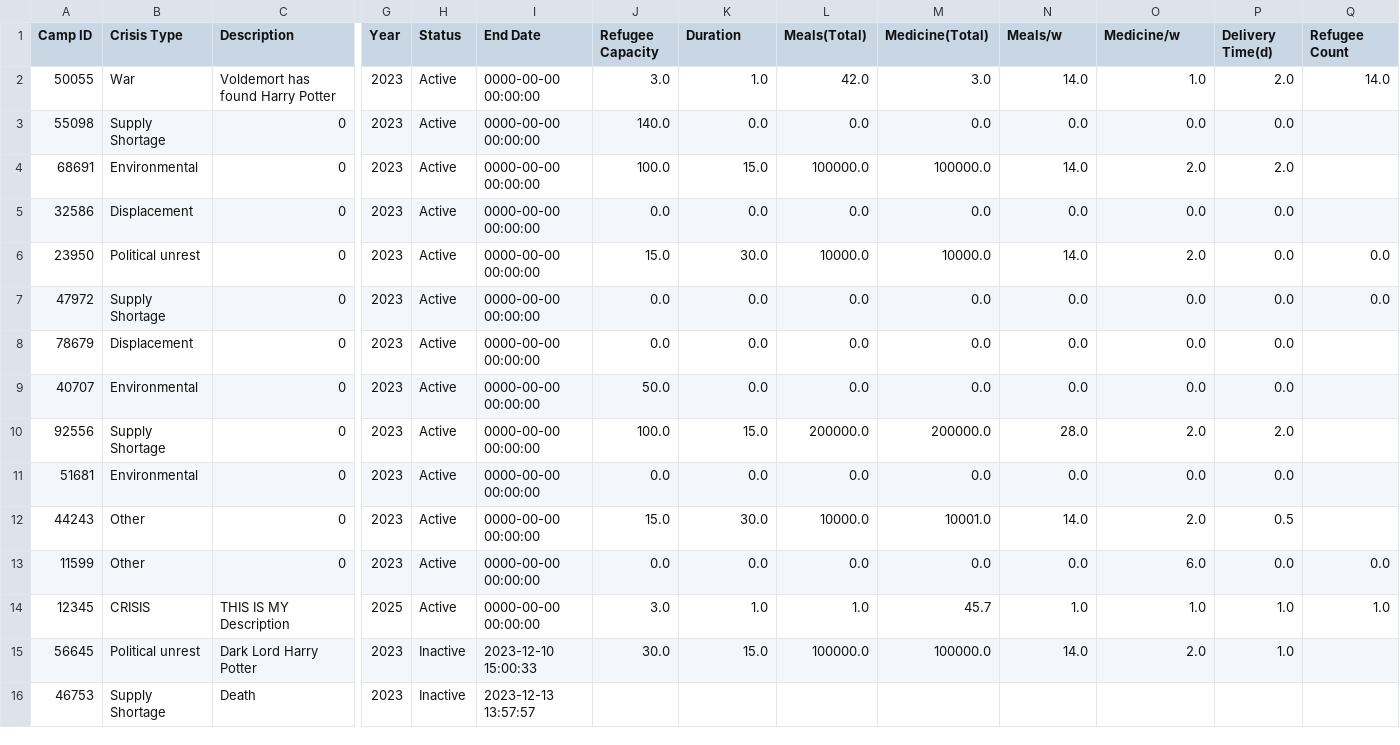
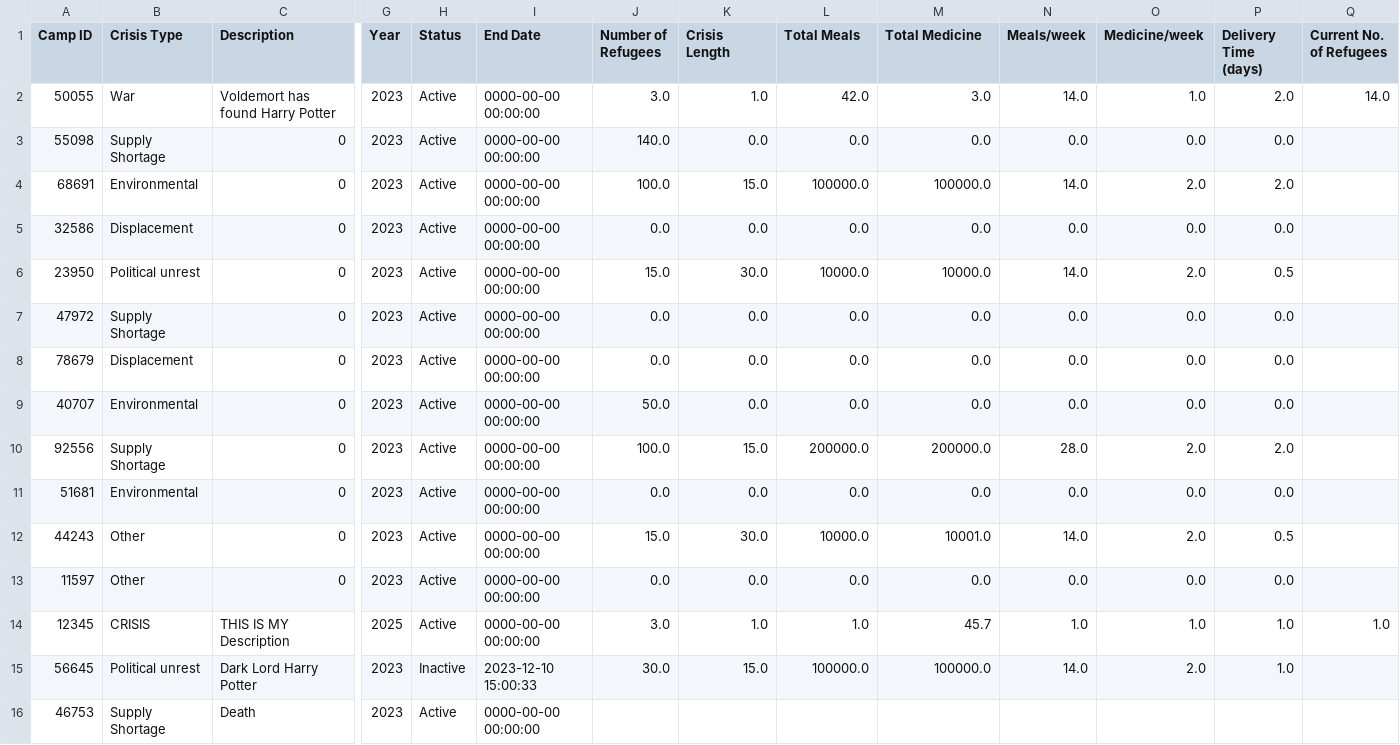
Before and after one commit to sebcarroll/Intro_Prog_UCL_G3, a CSV file: crisis_events.csv, drawn as a sheet; only a part is shown, gaps mark what is left out; the diff names each change by its address in the sheet, - before the commit and + after, or states it on an @@ line.

```diff
--- a/crisis_events.csv
+++ b/crisis_events.csv
-J1: Refugee Capacity
+J1: Number of Refugees
-K1: Duration
+K1: Crisis Length
-L1: Meals(Total)
+L1: Total Meals
-M1: Medicine(Total)
+M1: Total Medicine
-N1: Meals/w
+N1: Meals/week
-O1: Medicine/w
+O1: Medicine/week
-P1: Delivery Time(d)
+P1: Delivery Time (days)
-Q1: Refugee Count
+Q1: Current No. of Refugees
-P6 (Delivery Time (days)): 0.0
+P6 (Delivery Time (days)): 0.5
-Q6:Q7 (Current No. of Refugees): 0.0
+Q6:Q7 (Current No. of Refugees): (empty)
-A13 (Camp ID): 11599
+A13 (Camp ID): 11597
-O13 (Medicine/week): 6.0
+O13 (Medicine/week): 0.0
-Q13 (Current No. of Refugees): 0.0
+Q13 (Current No. of Refugees): (empty)
-H16 (Status): Inactive
+H16 (Status): Active
-I16 (End Date): 2023-12-13 13:57:57
+I16 (End Date): 0000-00-00 00:00:00
```
Also changed, not shown: 1 other file.
